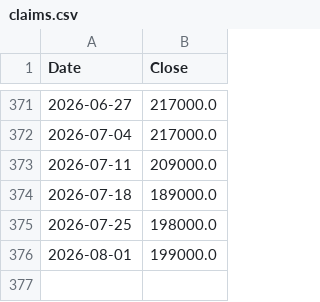
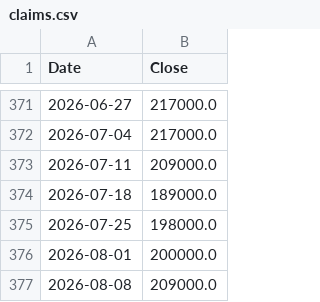
Before and after one commit to hong4137/market-watcher, a CSV file: docs/data/ext/claims.csv, drawn as a sheet; only a part is shown, gaps mark what is left out.

```diff
--- a/docs/data/ext/claims.csv
+++ b/docs/data/ext/claims.csv
@@ -375,2 +375,3 @@
 2026-07-25,198000.0
-2026-08-01,199000.0
+2026-08-01,200000.0
+2026-08-08,209000.0
```
Also changed, not shown: docs/data/ext/bizd.csv, docs/data/ext/iwm.csv, 26 other files.
